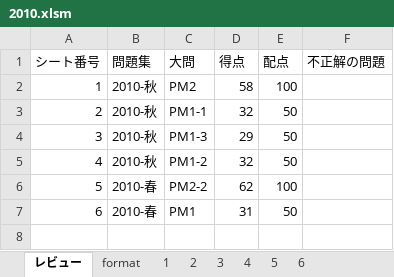
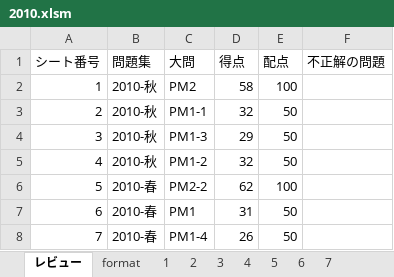
Before and after one commit to Shinichi0713/security_specialist, an Excel workbook: 2025/past_problems/2010.xlsm, sheet レビュー, drawn as a sheet; values as stored, in another font and other column widths than the file's, no borders; charts and pictures not drawn; the diff names each change by its address in the sheet, - before the commit and + after, or states it on an @@ line.

```diff
--- a/2025/past_problems/2010.xlsm (sheet レビュー)
+++ b/2025/past_problems/2010.xlsm (sheet レビュー)
+sheet tab: 7
+row 8: 7 | 2010-春 | PM1-4 | 26 | 50
```
Also changed, not shown: sheet 6.
